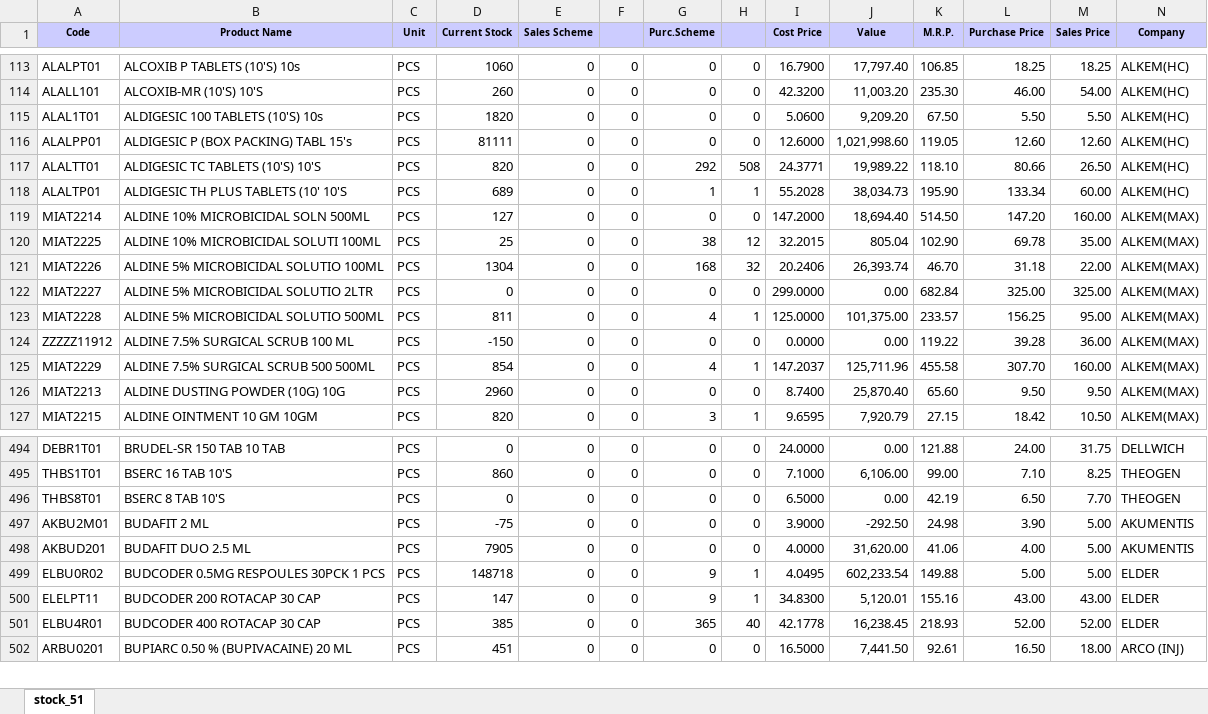
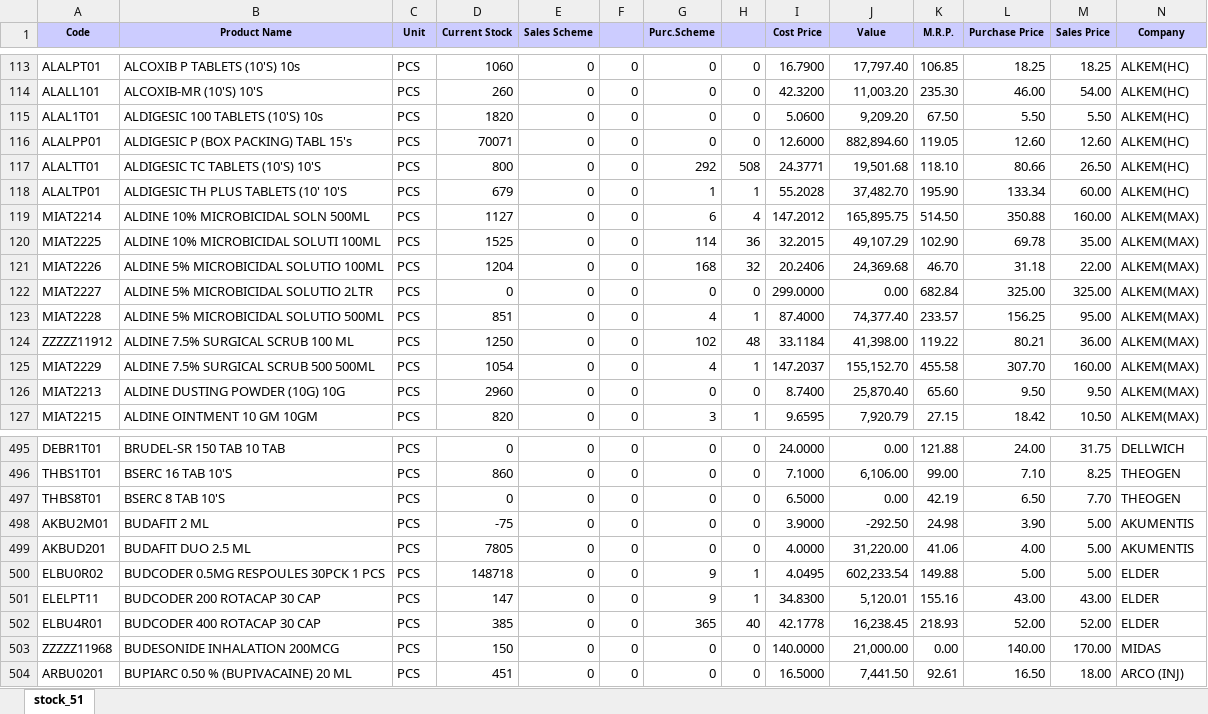
Before and after one commit to ishwarpharma/ishwarone, an Excel workbook: stock.xlsx, sheet stock_51, drawn as a sheet; only a part is shown, gaps mark what is left out; values as stored, in another font and other column widths than the file's, no borders; addresses are those after the commit; rows hold the shown columns only; the diff covers the shown part only; the diff names each change by its address in the sheet, - before the commit and + after, or states it on an @@ line.

Commit message:
Add files via upload

```diff
--- a/stock.xlsx (sheet stock_51)
+++ b/stock.xlsx (sheet stock_51)
-D116 (Current Stock): 81111
+D116 (Current Stock): 70071
-J116 (Value): 1,021,998.60
+J116 (Value): 882,894.60
-D117 (Current Stock): 820
+D117 (Current Stock): 800
-J117 (Value): 19,989.22
+J117 (Value): 19,501.68
-D118 (Current Stock): 689
+D118 (Current Stock): 679
-J118 (Value): 38,034.73
+J118 (Value): 37,482.70
-D119 (Current Stock): 127
+D119 (Current Stock): 1127
-G119 (Purc.Scheme): 0
+G119 (Purc.Scheme): 6
-H119: 0
+H119: 4
-I119 (Cost Price): 147.2000
+I119 (Cost Price): 147.2012
-J119 (Value): 18,694.40
+J119 (Value): 165,895.75
-L119 (Purchase Price): 147.20
+L119 (Purchase Price): 350.88
-D120 (Current Stock): 25
+D120 (Current Stock): 1525
-G120 (Purc.Scheme): 38
+G120 (Purc.Scheme): 114
-H120: 12
+H120: 36
-J120 (Value): 805.04
+J120 (Value): 49,107.29
-D121 (Current Stock): 1304
+D121 (Current Stock): 1204
-J121 (Value): 26,393.74
+J121 (Value): 24,369.68
-D123 (Current Stock): 811
+D123 (Current Stock): 851
-I123 (Cost Price): 125.0000
+I123 (Cost Price): 87.4000
-J123 (Value): 101,375.00
+J123 (Value): 74,377.40
-D124 (Current Stock): -150
+D124 (Current Stock): 1250
-G124 (Purc.Scheme): 0
+G124 (Purc.Scheme): 102
-H124: 0
+H124: 48
-I124 (Cost Price): 0.0000
+I124 (Cost Price): 33.1184
-J124 (Value): 0.00
+J124 (Value): 41,398.00
-L124 (Purchase Price): 39.28
+L124 (Purchase Price): 80.21
-D125 (Current Stock): 854
+D125 (Current Stock): 1054
-J125 (Value): 125,711.96
+J125 (Value): 155,152.70
-D499 (Current Stock): 7905
+D499 (Current Stock): 7805
-J499 (Value): 31,620.00
+J499 (Value): 31,220.00
+row 503: ZZZZZ11968 | BUDESONIDE INHALATION 200MCG | PCS | 150 | 0 | 0 | 0 | 0 | 140.0000 | 21,000.00 | 0.00 | 140.00 | 170.00 | MIDAS
```
Also changed, not shown: 13 added rows and 1103 edited cells elsewhere in this sheet.
